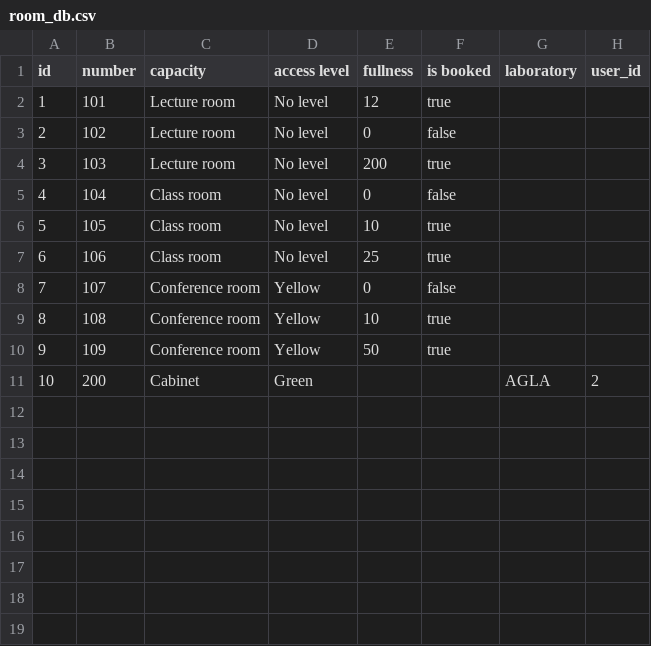
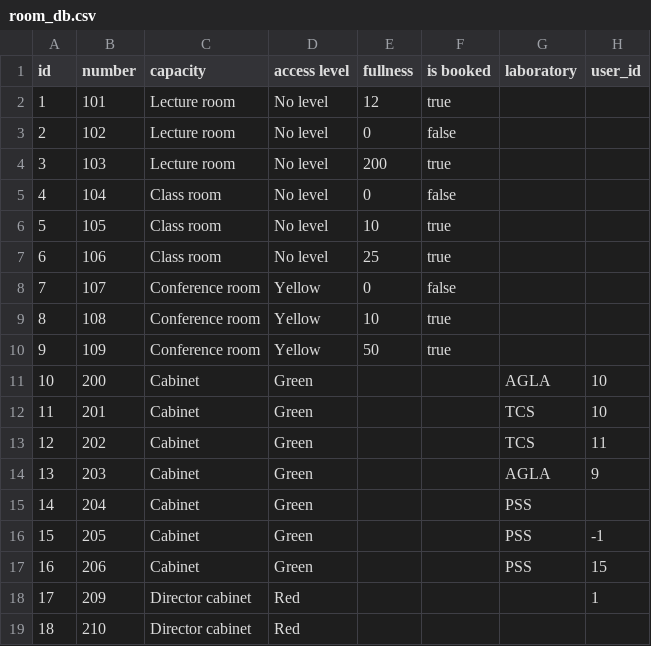
Before and after one commit to YeslieSnayder/pss, a CSV file: hw02/model/room/room_db.csv, drawn as a sheet.

Commit message:
Added data of users and rooms for tests

```diff
--- a/hw02/model/room/room_db.csv
+++ b/hw02/model/room/room_db.csv
@@ -10,2 +10,10 @@ id,number,capacity,access level,fullness,is booked,laboratory,user_id
 9,109,Conference room,Yellow,50,true,,
-10,200,Cabinet,Green,,,AGLA,2
+10,200,Cabinet,Green,,,AGLA,10
+11,201,Cabinet,Green,,,TCS,10
+12,202,Cabinet,Green,,,TCS,11
+13,203,Cabinet,Green,,,AGLA,9
+14,204,Cabinet,Green,,,PSS,
+15,205,Cabinet,Green,,,PSS,-1
+16,206,Cabinet,Green,,,PSS,15
+17,209,Director cabinet,Red,,,,1
+18,210,Director cabinet,Red,,,,
```
Also changed, not shown: 21 other files.
